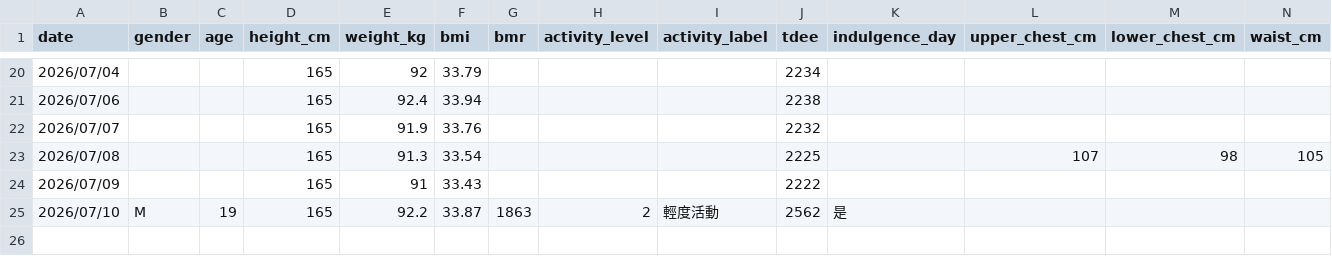
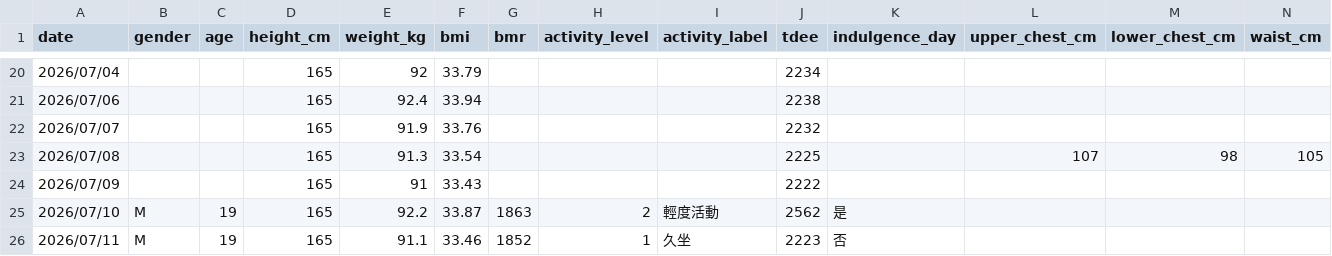
Before and after one commit to xiao404-pixel/my-program-tool-and-record, a CSV file: Python/HealthTracker/health_record.csv, drawn as a sheet; only a part is shown, gaps mark what is left out; rows hold the shown columns only; the diff names each change by its address in the sheet, - before the commit and + after, or states it on an @@ line.

```diff
--- a/Python/HealthTracker/health_record.csv
+++ b/Python/HealthTracker/health_record.csv
+row 26: 2026/07/11 | M | 19 | 165 | 91.1 | 33.46 | 1852 | 1 | 久坐 | 2223 | 否
```
Also changed, not shown: 1 other file.
